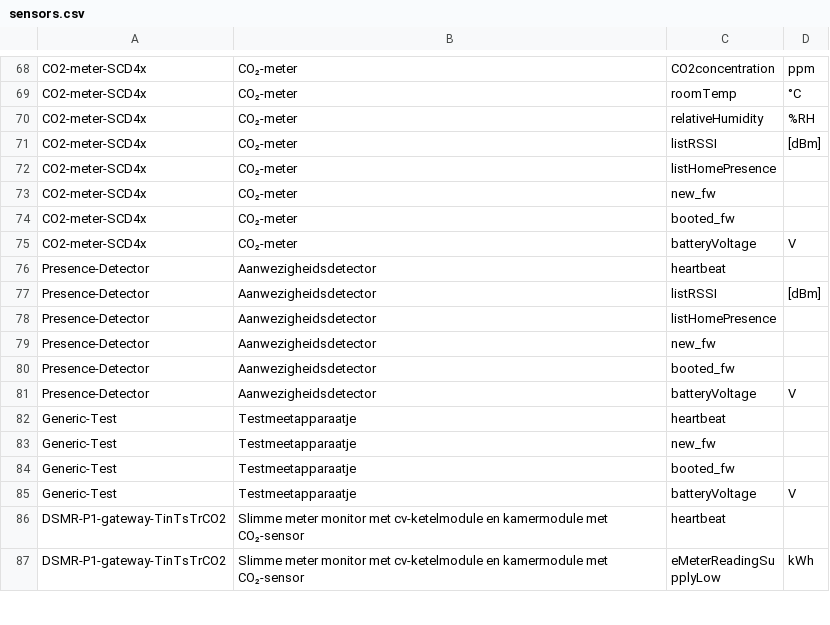
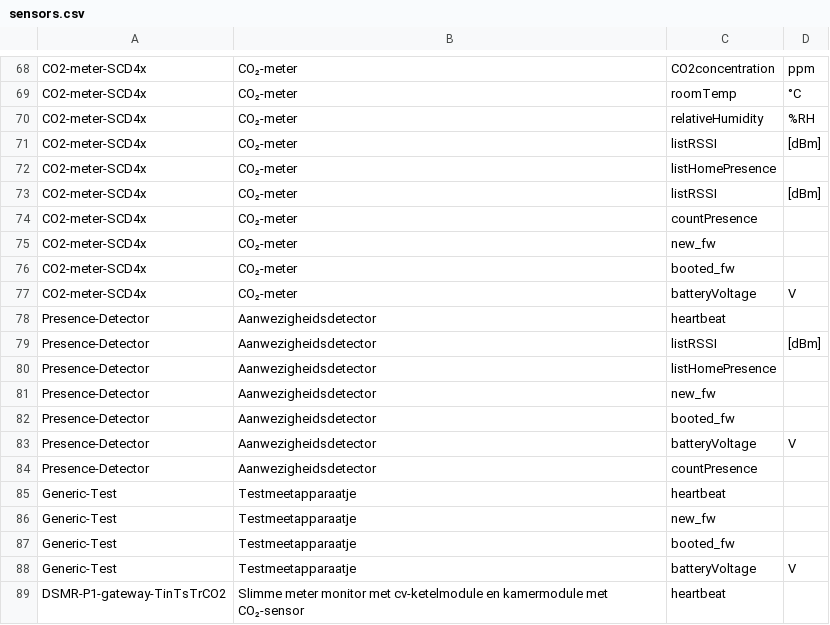
Before and after one commit to energietransitie/twomes-backoffice-api, a CSV file: src/data/sensors.csv, drawn as a sheet; only a part is shown, gaps mark what is left out; the shorter side is filled out with more unchanged rows; the diff names each change by its address in the sheet, - before the commit and + after, or states it on an @@ line.

Commit message:
added countPresence to CO2-meter-SCD4x and Presence-Detector

```diff
--- a/src/data/sensors.csv
+++ b/src/data/sensors.csv
+row 73: CO2-meter-SCD4x | CO₂-meter | listRSSI | [dBm]
+row 74: CO2-meter-SCD4x | CO₂-meter | countPresence
+row 84: Presence-Detector | Aanwezigheidsdetector | countPresence
```
